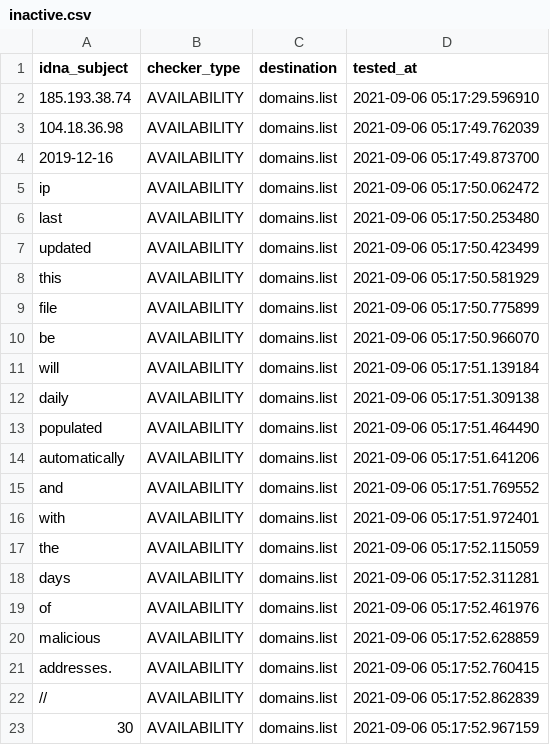
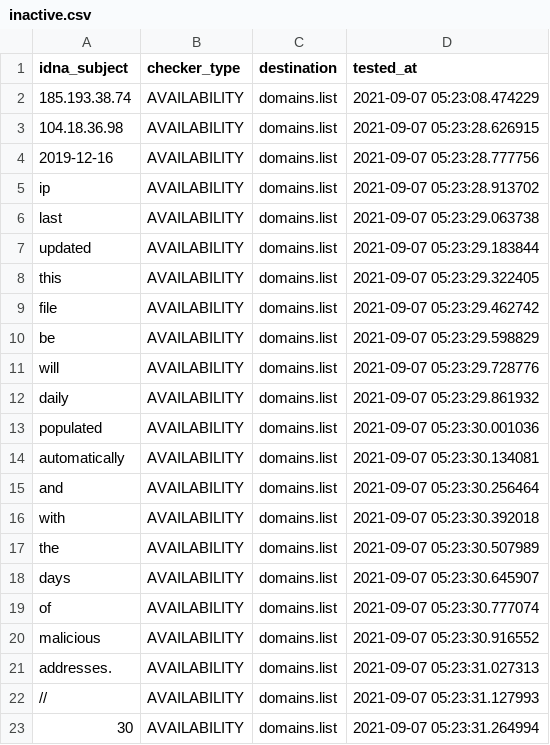
Before and after one commit to Ultimate-Hosts-Blacklist/malc0de.com, a CSV file: .pyfunceble/inactive.csv, drawn as a sheet.

```diff
--- a/.pyfunceble/inactive.csv
+++ b/.pyfunceble/inactive.csv
@@ -1,23 +1,23 @@
 idna_subject,checker_type,destination,tested_at
-185.193.38.74,AVAILABILITY,domains.list,2021-09-06 05:17:29.596910
-104.18.36.98,AVAILABILITY,domains.list,2021-09-06 05:17:49.762039
-2019-12-16,AVAILABILITY,domains.list,2021-09-06 05:17:49.873700
-ip,AVAILABILITY,domains.list,2021-09-06 05:17:50.062472
-last,AVAILABILITY,domains.list,2021-09-06 05:17:50.253480
-updated,AVAILABILITY,domains.list,2021-09-06 05:17:50.423499
-this,AVAILABILITY,domains.list,2021-09-06 05:17:50.581929
-file,AVAILABILITY,domains.list,2021-09-06 05:17:50.775899
-be,AVAILABILITY,domains.list,2021-09-06 05:17:50.966070
-will,AVAILABILITY,domains.list,2021-09-06 05:17:51.139184
-daily,AVAILABILITY,domains.list,2021-09-06 05:17:51.309138
-populated,AVAILABILITY,domains.list,2021-09-06 05:17:51.464490
-automatically,AVAILABILITY,domains.list,2021-09-06 05:17:51.641206
-and,AVAILABILITY,domains.list,2021-09-06 05:17:51.769552
-with,AVAILABILITY,domains.list,2021-09-06 05:17:51.972401
-the,AVAILABILITY,domains.list,2021-09-06 05:17:52.115059
-days,AVAILABILITY,domains.list,2021-09-06 05:17:52.311281
-of,AVAILABILITY,domains.list,2021-09-06 05:17:52.461976
-malicious,AVAILABILITY,domains.list,2021-09-06 05:17:52.628859
-addresses.,AVAILABILITY,domains.list,2021-09-06 05:17:52.760415
-//,AVAILABILITY,domains.list,2021-09-06 05:17:52.862839
-30,AVAILABILITY,domains.list,2021-09-06 05:17:52.967159
+185.193.38.74,AVAILABILITY,domains.list,2021-09-07 05:23:08.474229
+104.18.36.98,AVAILABILITY,domains.list,2021-09-07 05:23:28.626915
+2019-12-16,AVAILABILITY,domains.list,2021-09-07 05:23:28.777756
+ip,AVAILABILITY,domains.list,2021-09-07 05:23:28.913702
+last,AVAILABILITY,domains.list,2021-09-07 05:23:29.063738
+updated,AVAILABILITY,domains.list,2021-09-07 05:23:29.183844
+this,AVAILABILITY,domains.list,2021-09-07 05:23:29.322405
+file,AVAILABILITY,domains.list,2021-09-07 05:23:29.462742
+be,AVAILABILITY,domains.list,2021-09-07 05:23:29.598829
+will,AVAILABILITY,domains.list,2021-09-07 05:23:29.728776
+daily,AVAILABILITY,domains.list,2021-09-07 05:23:29.861932
+populated,AVAILABILITY,domains.list,2021-09-07 05:23:30.001036
+automatically,AVAILABILITY,domains.list,2021-09-07 05:23:30.134081
+and,AVAILABILITY,domains.list,2021-09-07 05:23:30.256464
+with,AVAILABILITY,domains.list,2021-09-07 05:23:30.392018
+the,AVAILABILITY,domains.list,2021-09-07 05:23:30.507989
+days,AVAILABILITY,domains.list,2021-09-07 05:23:30.645907
+of,AVAILABILITY,domains.list,2021-09-07 05:23:30.777074
+malicious,AVAILABILITY,domains.list,2021-09-07 05:23:30.916552
+addresses.,AVAILABILITY,domains.list,2021-09-07 05:23:31.027313
+//,AVAILABILITY,domains.list,2021-09-07 05:23:31.127993
+30,AVAILABILITY,domains.list,2021-09-07 05:23:31.264994
```
Also changed, not shown: 8 other files.
